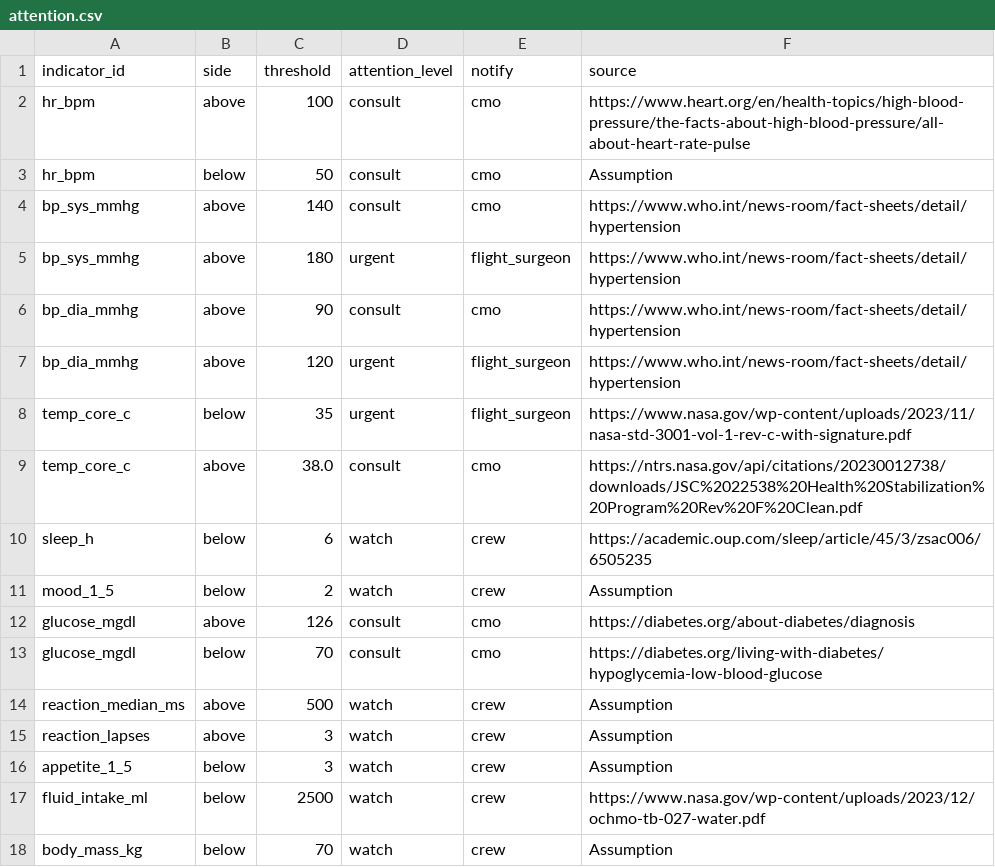
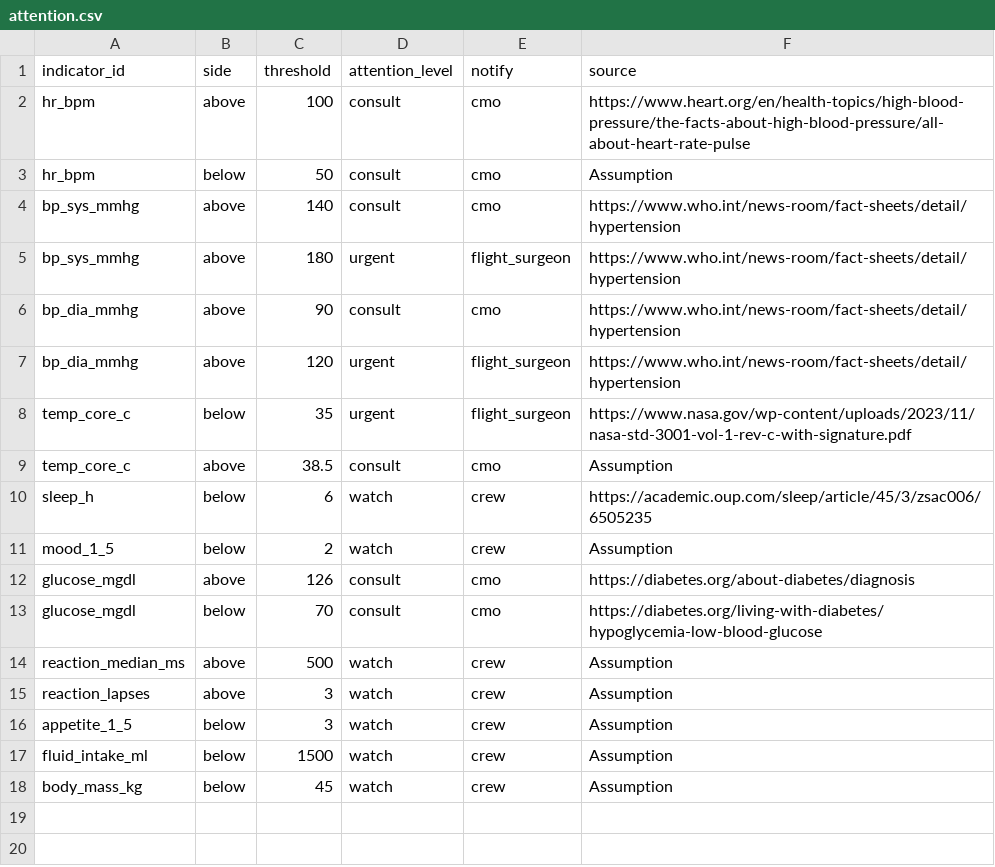
Before and after one commit to Sadriica/hemoso, a CSV file: config/rules/attention.csv, drawn as a sheet.

Commit message:
config(rules): set nutrition floors and the temperature line (#122, #123)

```diff
--- a/config/rules/attention.csv
+++ b/config/rules/attention.csv
@@ -8,3 +8,3 @@ bp_dia_mmhg,above,120,urgent,flight_surgeon,https://www.who.int/news-room/fact-s
 temp_core_c,below,35,urgent,flight_surgeon,https://www.nasa.gov/wp-content/uploads/2023/11/nasa-std-3001-vol-1-rev-c-with-signature.pdf
-temp_core_c,above,38.0,consult,cmo,https://ntrs.nasa.gov/api/citations/20230012738/downloads/JSC%2022538%20Health%20Stabilization%20Program%20Rev%20F%20Clean.pdf
+temp_core_c,above,38.5,consult,cmo,Assumption
 sleep_h,below,6,watch,crew,https://academic.oup.com/sleep/article/45/3/zsac006/6505235
@@ -16,3 +16,3 @@ reaction_lapses,above,3,watch,crew,Assumption
 appetite_1_5,below,3,watch,crew,Assumption
-fluid_intake_ml,below,2500,watch,crew,https://www.nasa.gov/wp-content/uploads/2023/12/ochmo-tb-027-water.pdf
-body_mass_kg,below,70,watch,crew,Assumption
+fluid_intake_ml,below,1500,watch,crew,Assumption
+body_mass_kg,below,45,watch,crew,Assumption
```
Also changed, not shown: 3 other files.
